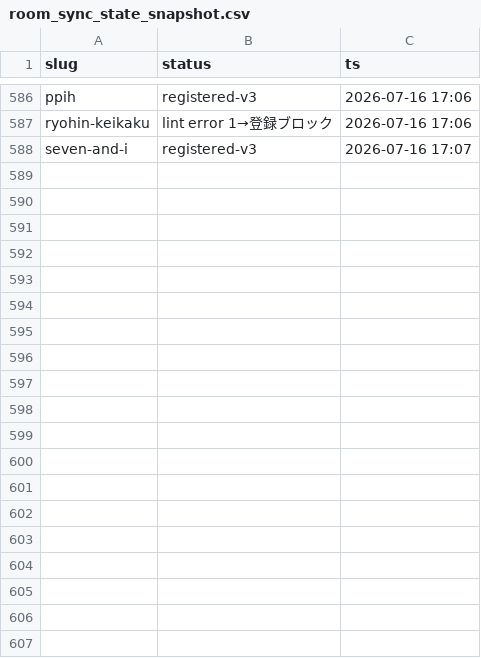
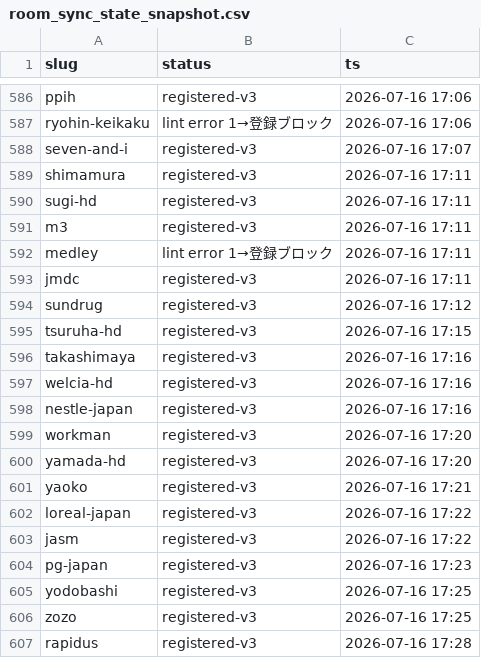
Before and after one commit to hikkoshimarche/10koma-shukatsu, a CSV file: tools/room_sync_state_snapshot.csv, drawn as a sheet; only a part is shown, gaps mark what is left out; the diff covers the shown part only.

Commit message:
chore(room-v3): Phase3 checkpoint 56登録/4隔離 (/364)

```diff
--- a/tools/room_sync_state_snapshot.csv
+++ b/tools/room_sync_state_snapshot.csv
@@ -588 +588,20 @@ ryohin-keikaku,lint error 1→登録ブロック,2026-07-16 17:06
 seven-and-i,registered-v3,2026-07-16 17:07
+shimamura,registered-v3,2026-07-16 17:11
+sugi-hd,registered-v3,2026-07-16 17:11
+m3,registered-v3,2026-07-16 17:11
+medley,lint error 1→登録ブロック,2026-07-16 17:11
+jmdc,registered-v3,2026-07-16 17:11
+sundrug,registered-v3,2026-07-16 17:12
+tsuruha-hd,registered-v3,2026-07-16 17:15
+takashimaya,registered-v3,2026-07-16 17:16
+welcia-hd,registered-v3,2026-07-16 17:16
+nestle-japan,registered-v3,2026-07-16 17:16
+workman,registered-v3,2026-07-16 17:20
+yamada-hd,registered-v3,2026-07-16 17:20
+yaoko,registered-v3,2026-07-16 17:21
+loreal-japan,registered-v3,2026-07-16 17:22
+jasm,registered-v3,2026-07-16 17:22
+pg-japan,registered-v3,2026-07-16 17:23
+yodobashi,registered-v3,2026-07-16 17:25
+zozo,registered-v3,2026-07-16 17:25
+rapidus,registered-v3,2026-07-16 17:28
```
Also changed, not shown: 11 added rows elsewhere in this file, 2 other files.
